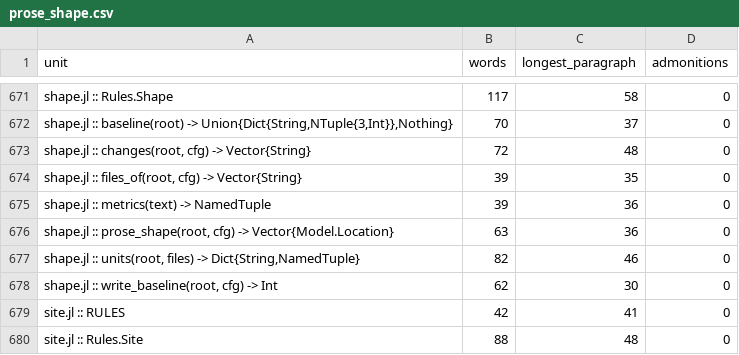
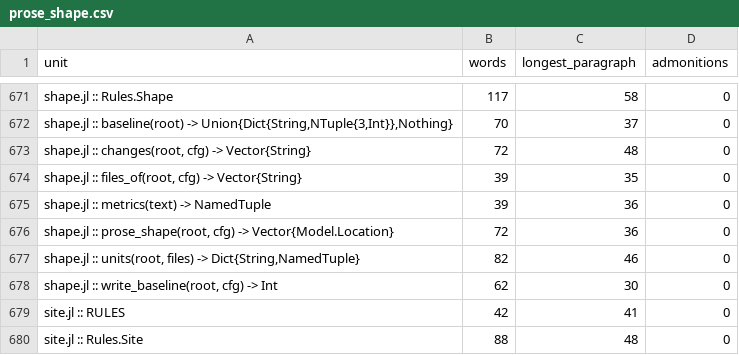
Before and after one commit to GrigorySarnitsky/GBGCodingTools.jl, a CSV file: docs/prose_shape.csv, drawn as a sheet; only a part is shown, gaps mark what is left out.

```diff
--- a/docs/prose_shape.csv
+++ b/docs/prose_shape.csv
@@ -675,3 +675,3 @@ unit,words,longest_paragraph,admonitions
 "shape.jl :: metrics(text) -> NamedTuple",39,36,0
-"shape.jl :: prose_shape(root, cfg) -> Vector{Model.Location}",63,36,0
+"shape.jl :: prose_shape(root, cfg) -> Vector{Model.Location}",72,36,0
 "shape.jl :: units(root, files) -> Dict{String,NamedTuple}",82,46,0
```
Also changed, not shown: 6 other files.
